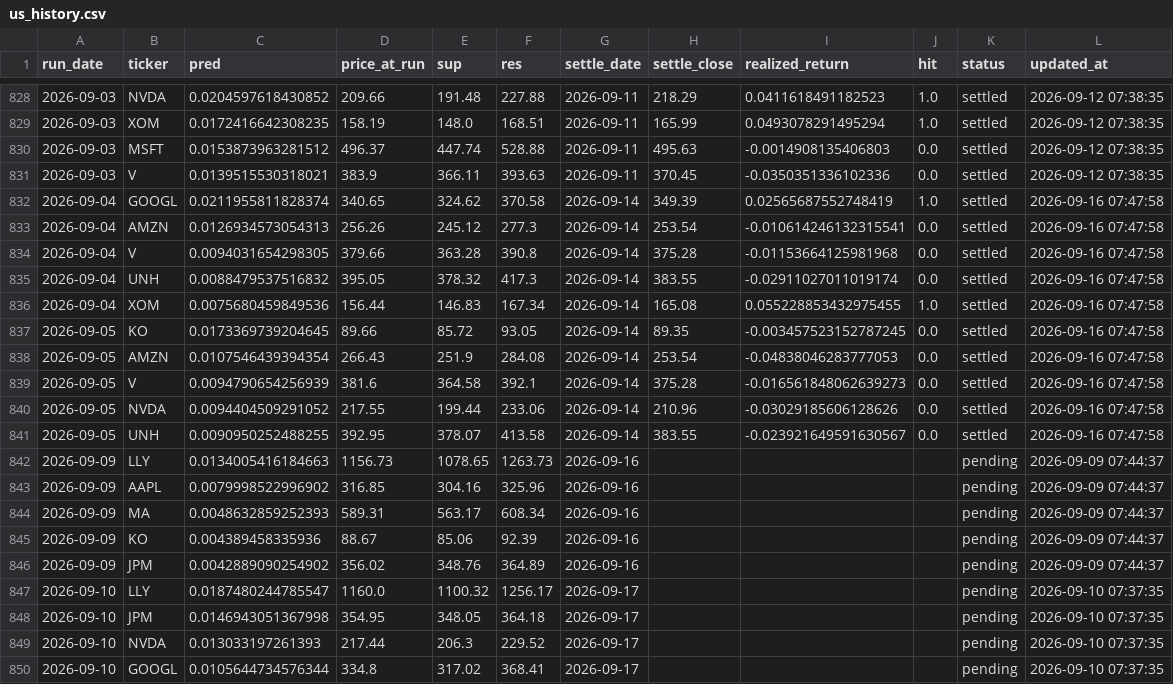
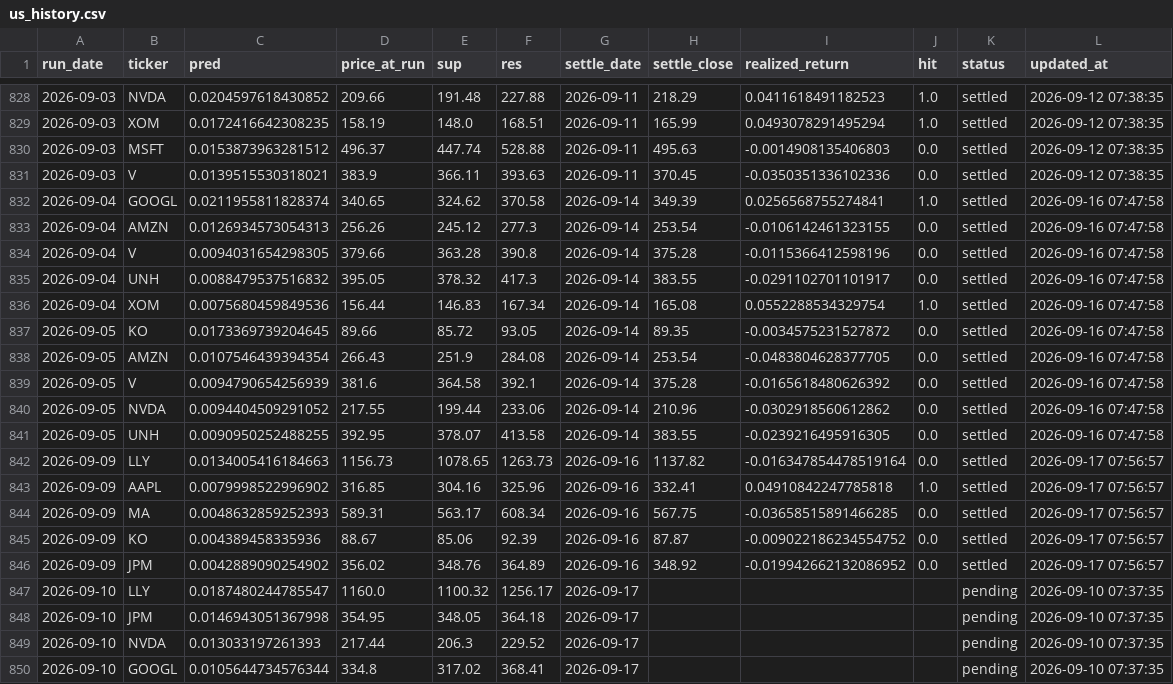
Before and after one commit to chehao0221/US-stock-ai, a CSV file: us_history.csv, drawn as a sheet; only a part is shown, gaps mark what is left out; the diff covers the shown part only.

```diff
--- a/us_history.csv
+++ b/us_history.csv
@@ -831,17 +831,17 @@
 2026-09-03,V,0.0139515530318021,383.9,366.11,393.63,2026-09-11,370.45,-0.0350351336102336,0.0,settled,2026-09-12 07:38:35
-2026-09-04,GOOGL,0.0211955811828374,340.65,324.62,370.58,2026-09-14,349.39,0.02565687552748419,1.0,settled,2026-09-16 07:47:58
-2026-09-04,AMZN,0.0126934573054313,256.26,245.12,277.3,2026-09-14,253.54,-0.010614246132315541,0.0,settled,2026-09-16 07:47:58
-2026-09-04,V,0.0094031654298305,379.66,363.28,390.8,2026-09-14,375.28,-0.01153664125981968,0.0,settled,2026-09-16 07:47:58
-2026-09-04,UNH,0.0088479537516832,395.05,378.32,417.3,2026-09-14,383.55,-0.02911027011019174,0.0,settled,2026-09-16 07:47:58
-2026-09-04,XOM,0.0075680459849536,156.44,146.83,167.34,2026-09-14,165.08,0.055228853432975455,1.0,settled,2026-09-16 07:47:58
-2026-09-05,KO,0.0173369739204645,89.66,85.72,93.05,2026-09-14,89.35,-0.003457523152787245,0.0,settled,2026-09-16 07:47:58
-2026-09-05,AMZN,0.0107546439394354,266.43,251.9,284.08,2026-09-14,253.54,-0.04838046283777053,0.0,settled,2026-09-16 07:47:58
-2026-09-05,V,0.0094790654256939,381.6,364.58,392.1,2026-09-14,375.28,-0.016561848062639273,0.0,settled,2026-09-16 07:47:58
-2026-09-05,NVDA,0.0094404509291052,217.55,199.44,233.06,2026-09-14,210.96,-0.03029185606128626,0.0,settled,2026-09-16 07:47:58
-2026-09-05,UNH,0.0090950252488255,392.95,378.07,413.58,2026-09-14,383.55,-0.023921649591630567,0.0,settled,2026-09-16 07:47:58
-2026-09-09,LLY,0.0134005416184663,1156.73,1078.65,1263.73,2026-09-16,,,,pending,2026-09-09 07:44:37
-2026-09-09,AAPL,0.0079998522996902,316.85,304.16,325.96,2026-09-16,,,,pending,2026-09-09 07:44:37
-2026-09-09,MA,0.0048632859252393,589.31,563.17,608.34,2026-09-16,,,,pending,2026-09-09 07:44:37
-2026-09-09,KO,0.004389458335936,88.67,85.06,92.39,2026-09-16,,,,pending,2026-09-09 07:44:37
-2026-09-09,JPM,0.0042889090254902,356.02,348.76,364.89,2026-09-16,,,,pending,2026-09-09 07:44:37
+2026-09-04,GOOGL,0.0211955811828374,340.65,324.62,370.58,2026-09-14,349.39,0.0256568755274841,1.0,settled,2026-09-16 07:47:58
+2026-09-04,AMZN,0.0126934573054313,256.26,245.12,277.3,2026-09-14,253.54,-0.0106142461323155,0.0,settled,2026-09-16 07:47:58
+2026-09-04,V,0.0094031654298305,379.66,363.28,390.8,2026-09-14,375.28,-0.0115366412598196,0.0,settled,2026-09-16 07:47:58
+2026-09-04,UNH,0.0088479537516832,395.05,378.32,417.3,2026-09-14,383.55,-0.0291102701101917,0.0,settled,2026-09-16 07:47:58
+2026-09-04,XOM,0.0075680459849536,156.44,146.83,167.34,2026-09-14,165.08,0.0552288534329754,1.0,settled,2026-09-16 07:47:58
+2026-09-05,KO,0.0173369739204645,89.66,85.72,93.05,2026-09-14,89.35,-0.0034575231527872,0.0,settled,2026-09-16 07:47:58
+2026-09-05,AMZN,0.0107546439394354,266.43,251.9,284.08,2026-09-14,253.54,-0.0483804628377705,0.0,settled,2026-09-16 07:47:58
+2026-09-05,V,0.0094790654256939,381.6,364.58,392.1,2026-09-14,375.28,-0.0165618480626392,0.0,settled,2026-09-16 07:47:58
+2026-09-05,NVDA,0.0094404509291052,217.55,199.44,233.06,2026-09-14,210.96,-0.0302918560612862,0.0,settled,2026-09-16 07:47:58
+2026-09-05,UNH,0.0090950252488255,392.95,378.07,413.58,2026-09-14,383.55,-0.0239216495916305,0.0,settled,2026-09-16 07:47:58
+2026-09-09,LLY,0.0134005416184663,1156.73,1078.65,1263.73,2026-09-16,1137.82,-0.016347854478519164,0.0,settled,2026-09-17 07:56:57
+2026-09-09,AAPL,0.0079998522996902,316.85,304.16,325.96,2026-09-16,332.41,0.04910842247785818,1.0,settled,2026-09-17 07:56:57
+2026-09-09,MA,0.0048632859252393,589.31,563.17,608.34,2026-09-16,567.75,-0.03658515891466285,0.0,settled,2026-09-17 07:56:57
+2026-09-09,KO,0.004389458335936,88.67,85.06,92.39,2026-09-16,87.87,-0.009022186234554752,0.0,settled,2026-09-17 07:56:57
+2026-09-09,JPM,0.0042889090254902,356.02,348.76,364.89,2026-09-16,348.92,-0.019942662132086952,0.0,settled,2026-09-17 07:56:57
 2026-09-10,LLY,0.0187480244785547,1160.0,1100.32,1256.17,2026-09-17,,,,pending,2026-09-10 07:37:35
```
Also changed, not shown: 5 added rows and 5 edited cells elsewhere in this file.
